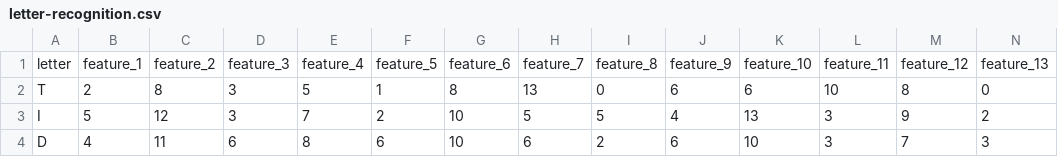
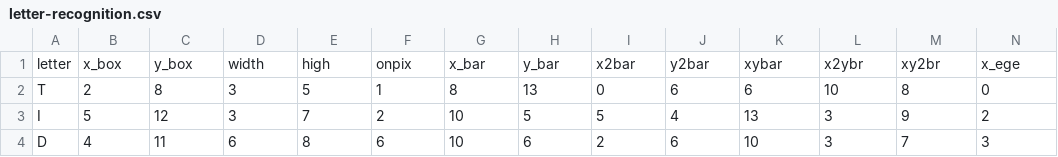
Before and after one commit to hongming351/data_analysis, a CSV file: letter-recognition.csv, drawn as a sheet; only a part is shown; removed rows and columns are numbered as before the commit, all else as after; rows hold the shown columns only; the diff names each change by its address in the sheet, - before the commit and + after, or states it on an @@ line.

```diff
--- a/letter-recognition.csv
+++ b/letter-recognition.csv
-row 1: letter | feature_1 | feature_2 | feature_3 | feature_4 | feature_5 | feature_6 | feature_7 | feature_8 | feature_9 | feature_10 | feature_11 | feature_12 | feature_13
+row 1: letter | x_box | y_box | width | high | onpix | x_bar | y_bar | x2bar | y2bar | xybar | x2ybr | xy2br | x_ege
```
Also changed, not shown: 1 other file.
